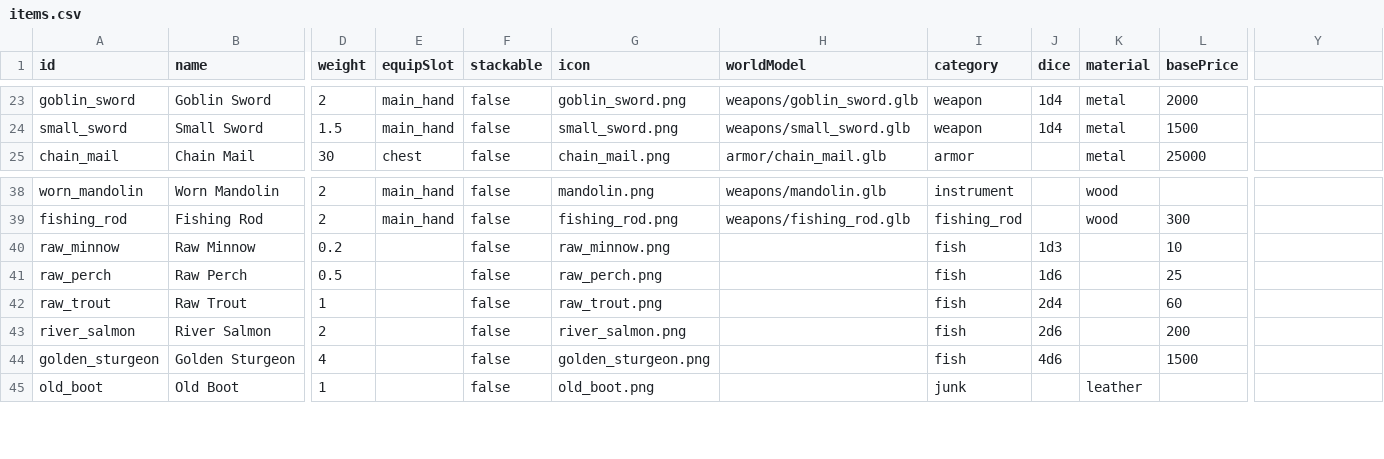
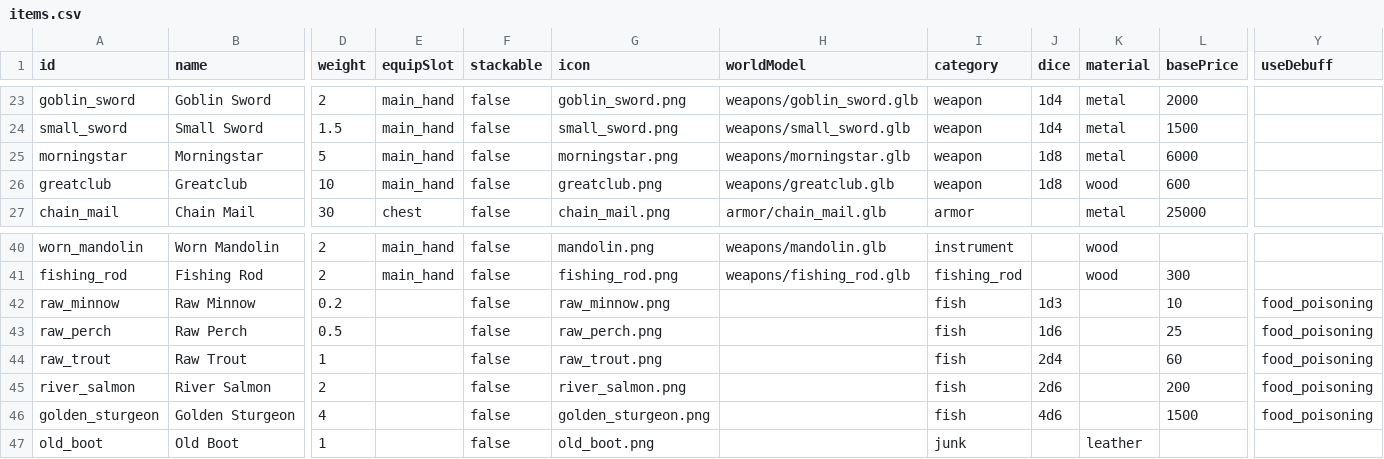
Before and after one commit to OpenMMO-Agent-UI/openmmo-agent-wiki, a CSV file: src/data/game/items.csv, drawn as a sheet; only a part is shown, gaps mark what is left out; addresses are those after the commit; rows hold the shown columns only; the diff names each change by its address in the sheet, - before the commit and + after, or states it on an @@ line.

```diff
--- a/src/data/game/items.csv
+++ b/src/data/game/items.csv
-Y1: (empty)
+Y1: useDebuff
+row 25: morningstar | Morningstar | 5 | main_hand | false | morningstar.png | weapons/morningstar.glb | weapon | 1d8 | metal | 6000
+row 26: greatclub | Greatclub | 10 | main_hand | false | greatclub.png | weapons/greatclub.glb | weapon | 1d8 | wood | 600
-Y42:Y46 (useDebuff): (empty)
+Y42:Y46 (useDebuff): food_poisoning
```
Also changed, not shown: src/data/game/monsters.csv, src/data/game/npcs.csv, 16 other files.
